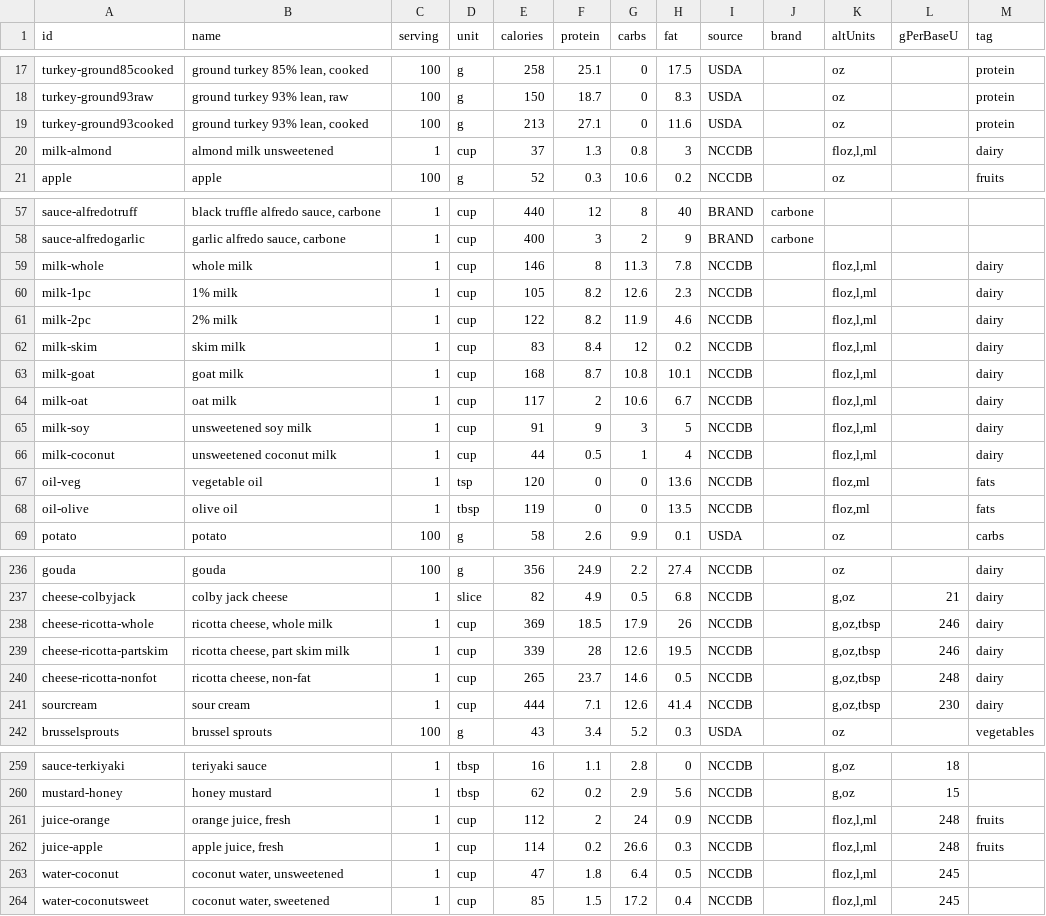
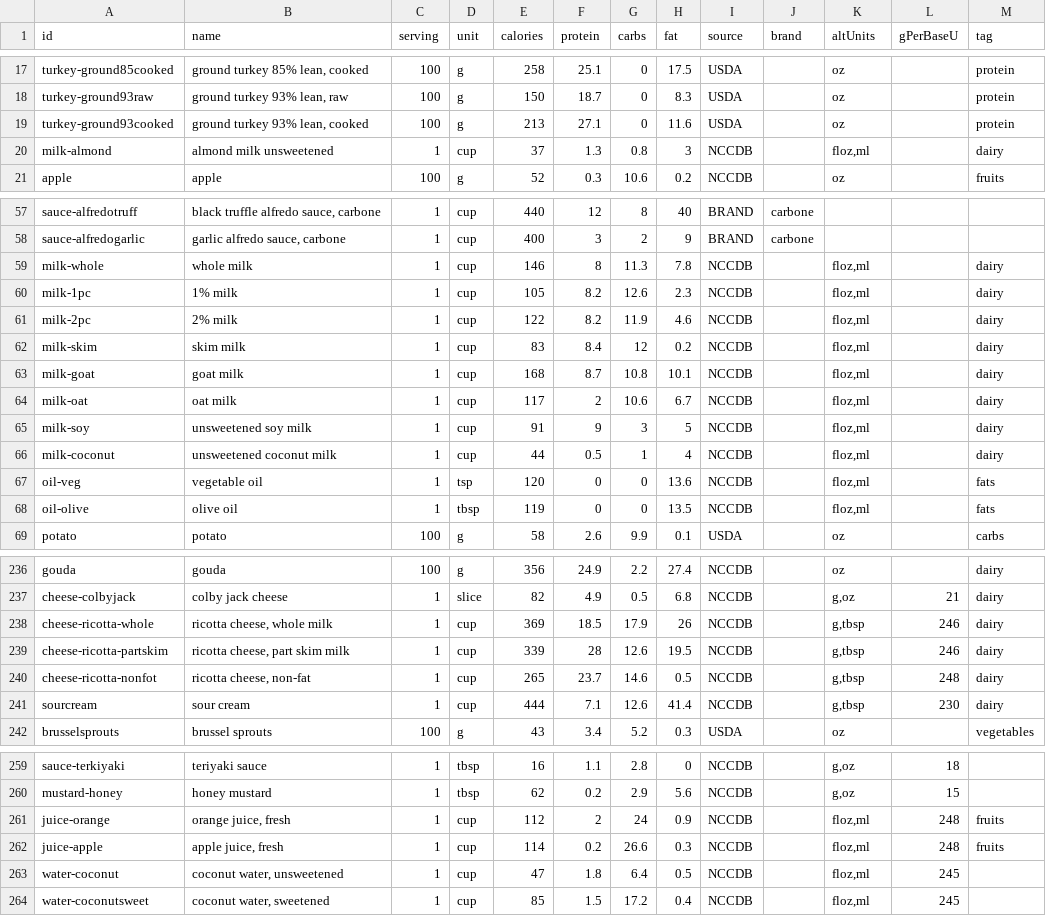
Before and after one commit to nadimyounes111-del/macros, a CSV file: database.csv, drawn as a sheet; only a part is shown, gaps mark what is left out; the diff covers the shown part only.

```diff
--- a/database.csv
+++ b/database.csv
@@ -19,3 +19,3 @@ turkey-ground93raw,"ground turkey 93% lean, raw",100,g,150,18.7,0,8.3,USDA,,oz,,
 turkey-ground93cooked,"ground turkey 93% lean, cooked",100,g,213,27.1,0,11.6,USDA,,oz,,protein
-milk-almond,almond milk unsweetened,1,cup,37,1.3,0.8,3,NCCDB,,"floz,l,ml",,dairy
+milk-almond,almond milk unsweetened,1,cup,37,1.3,0.8,3,NCCDB,,"floz,ml",,dairy
 apple,apple,100,g,52,0.3,10.6,0.2,NCCDB,,oz,,fruits
@@ -58,10 +58,10 @@ sauce-alfredotruff,"black truffle alfredo sauce, carbone",1,cup,440,12,8,40,BRAN
 sauce-alfredogarlic,"garlic alfredo sauce, carbone",1,cup,400,3,2,9,BRAND,carbone,,,
-milk-whole,whole milk,1,cup,146,8,11.3,7.8,NCCDB,,"floz,l,ml",,dairy
-milk-1pc,1% milk,1,cup,105,8.2,12.6,2.3,NCCDB,,"floz,l,ml",,dairy
-milk-2pc,2% milk,1,cup,122,8.2,11.9,4.6,NCCDB,,"floz,l,ml",,dairy
-milk-skim,skim milk,1,cup,83,8.4,12,0.2,NCCDB,,"floz,l,ml",,dairy
-milk-goat,goat milk,1,cup,168,8.7,10.8,10.1,NCCDB,,"floz,l,ml",,dairy
-milk-oat,oat milk,1,cup,117,2,10.6,6.7,NCCDB,,"floz,l,ml",,dairy
-milk-soy,unsweetened soy milk,1,cup,91,9,3,5,NCCDB,,"floz,l,ml",,dairy
-milk-coconut,unsweetened coconut milk,1,cup,44,0.5,1,4,NCCDB,,"floz,l,ml",,dairy
+milk-whole,whole milk,1,cup,146,8,11.3,7.8,NCCDB,,"floz,ml",,dairy
+milk-1pc,1% milk,1,cup,105,8.2,12.6,2.3,NCCDB,,"floz,ml",,dairy
+milk-2pc,2% milk,1,cup,122,8.2,11.9,4.6,NCCDB,,"floz,ml",,dairy
+milk-skim,skim milk,1,cup,83,8.4,12,0.2,NCCDB,,"floz,ml",,dairy
+milk-goat,goat milk,1,cup,168,8.7,10.8,10.1,NCCDB,,"floz,ml",,dairy
+milk-oat,oat milk,1,cup,117,2,10.6,6.7,NCCDB,,"floz,ml",,dairy
+milk-soy,unsweetened soy milk,1,cup,91,9,3,5,NCCDB,,"floz,ml",,dairy
+milk-coconut,unsweetened coconut milk,1,cup,44,0.5,1,4,NCCDB,,"floz,ml",,dairy
 oil-veg,vegetable oil,1,tsp,120,0,0,13.6,NCCDB,,"floz,ml",,fats
@@ -237,6 +237,6 @@ gouda,gouda,100,g,356,24.9,2.2,27.4,NCCDB,,oz,,dairy
 cheese-colbyjack,colby jack cheese,1,slice,82,4.9,0.5,6.8,NCCDB,,"g,oz",21,dairy
-cheese-ricotta-whole,"ricotta cheese, whole milk",1,cup,369,18.5,17.9,26,NCCDB,,"g,oz,tbsp",246,dairy
-cheese-ricotta-partskim,"ricotta cheese, part skim milk",1,cup,339,28,12.6,19.5,NCCDB,,"g,oz,tbsp",246,dairy
-cheese-ricotta-nonfot,"ricotta cheese, non-fat",1,cup,265,23.7,14.6,0.5,NCCDB,,"g,oz,tbsp",248,dairy
-sourcream,sour cream,1,cup,444,7.1,12.6,41.4,NCCDB,,"g,oz,tbsp",230,dairy
+cheese-ricotta-whole,"ricotta cheese, whole milk",1,cup,369,18.5,17.9,26,NCCDB,,"g,tbsp",246,dairy
+cheese-ricotta-partskim,"ricotta cheese, part skim milk",1,cup,339,28,12.6,19.5,NCCDB,,"g,tbsp",246,dairy
+cheese-ricotta-nonfot,"ricotta cheese, non-fat",1,cup,265,23.7,14.6,0.5,NCCDB,,"g,tbsp",248,dairy
+sourcream,sour cream,1,cup,444,7.1,12.6,41.4,NCCDB,,"g,tbsp",230,dairy
 brusselsprouts,brussel sprouts,100,g,43,3.4,5.2,0.3,USDA,,oz,,vegetables
@@ -260,5 +260,5 @@ sauce-terkiyaki,teriyaki sauce,1,tbsp,16,1.1,2.8,0,NCCDB,,"g,oz",18,
 mustard-honey,honey mustard,1,tbsp,62,0.2,2.9,5.6,NCCDB,,"g,oz",15,
-juice-orange,"orange juice, fresh",1,cup,112,2,24,0.9,NCCDB,,"floz,l,ml",248,fruits
-juice-apple,"apple juice, fresh",1,cup,114,0.2,26.6,0.3,NCCDB,,"floz,l,ml",248,fruits
-water-coconut,"coconut water, unsweetened",1,cup,47,1.8,6.4,0.5,NCCDB,,"floz,l,ml",245,
-water-coconutsweet,"coconut water, sweetened",1,cup,85,1.5,17.2,0.4,NCCDB,,"floz,l,ml",245,
+juice-orange,"orange juice, fresh",1,cup,112,2,24,0.9,NCCDB,,"floz,ml",248,fruits
+juice-apple,"apple juice, fresh",1,cup,114,0.2,26.6,0.3,NCCDB,,"floz,ml",248,fruits
+water-coconut,"coconut water, unsweetened",1,cup,47,1.8,6.4,0.5,NCCDB,,"floz,ml",245,
+water-coconutsweet,"coconut water, sweetened",1,cup,85,1.5,17.2,0.4,NCCDB,,"floz,ml",245,
```
Also changed, not shown: 1 edited cell elsewhere in this file, 4 other files.
